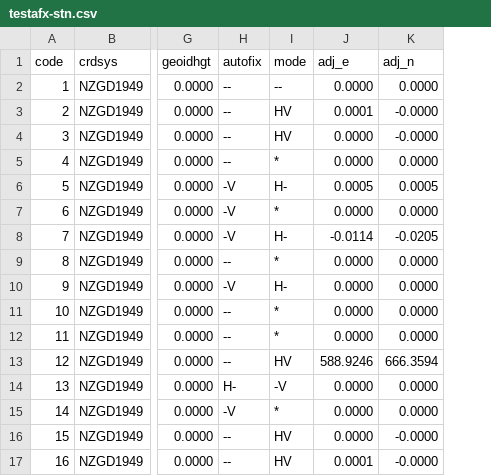
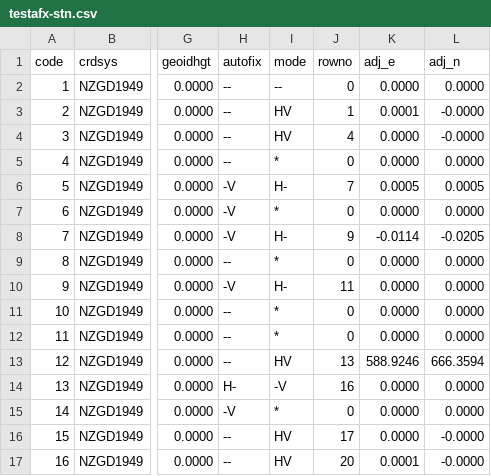
Before and after one commit to linz/snap, a CSV file: regression_tests/snap/check/testafx/testafx-stn.csv, drawn as a sheet; only a part is shown, gaps mark what is left out; the diff names each change by its address in the sheet, - before the commit and + after, or states it on an @@ line.

```diff
--- a/regression_tests/snap/check/testafx/testafx-stn.csv
+++ b/regression_tests/snap/check/testafx/testafx-stn.csv
+column J (rowno), rows 2-17: 0 | 1 | 4 | 0 | 7 | 0 | 9 | 0 | 11 | 0 | 0 | 13 | 16 | 0 | 17 | 20
```
Also changed, not shown: regression_tests/snap/check/testsr10/testsr10-stn.csv, regression_tests/snap/check/testsr11/testsr11-stn.csv, 14 other files.
